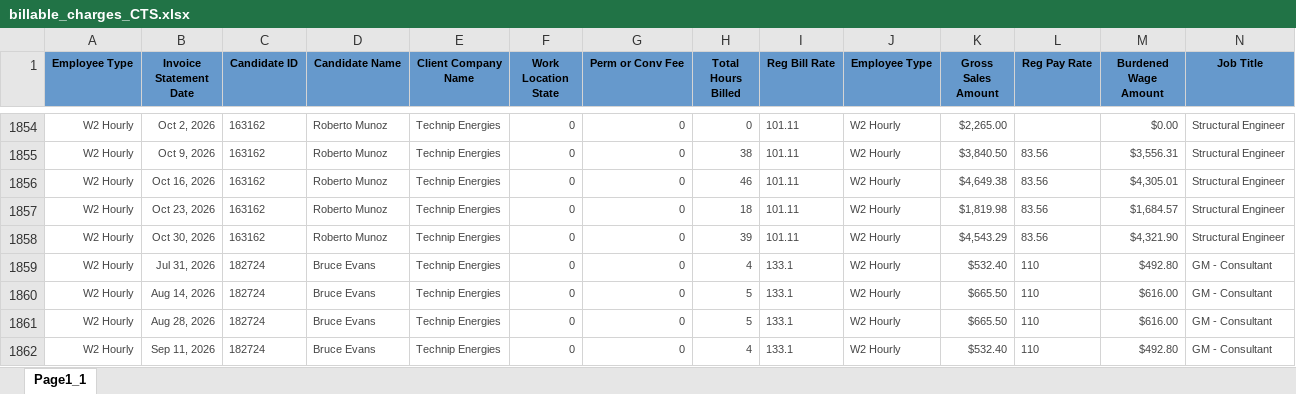
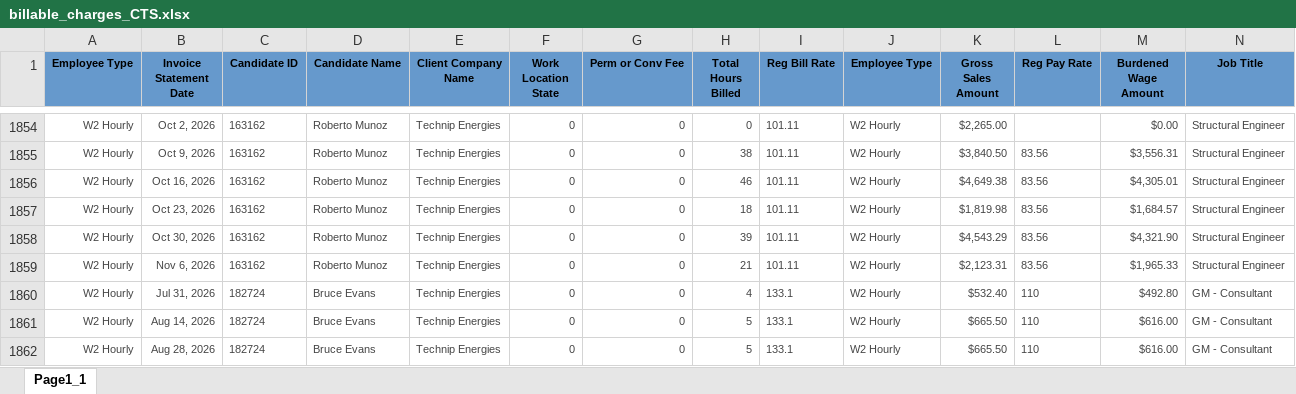
Before and after one commit to Pwilson37OTS/oaktree-invoice-reconciler, an Excel workbook: data/billable_charges_CTS.xlsx, sheet Page1_1, drawn as a sheet; only a part is shown, gaps mark what is left out; the shorter side is filled out with more unchanged rows; values as stored, in another font and other column widths than the file's, no borders; rows hold the shown columns only; the diff names each change by its address in the sheet, - before the commit and + after, or states it on an @@ line.

```diff
--- a/data/billable_charges_CTS.xlsx (sheet Page1_1)
+++ b/data/billable_charges_CTS.xlsx (sheet Page1_1)
+row 1859: W2 Hourly | Nov 6, 2026 | 163162 | Roberto Munoz | Technip Energies | 0 | 0 | 21 | 101.11 | W2 Hourly | $2,123.31 | 83.56 | $1,965.33 | Structural Engineer
```
Also changed, not shown: data/audit_rev_ots.xlsx, data/billable_charges.xlsx.
